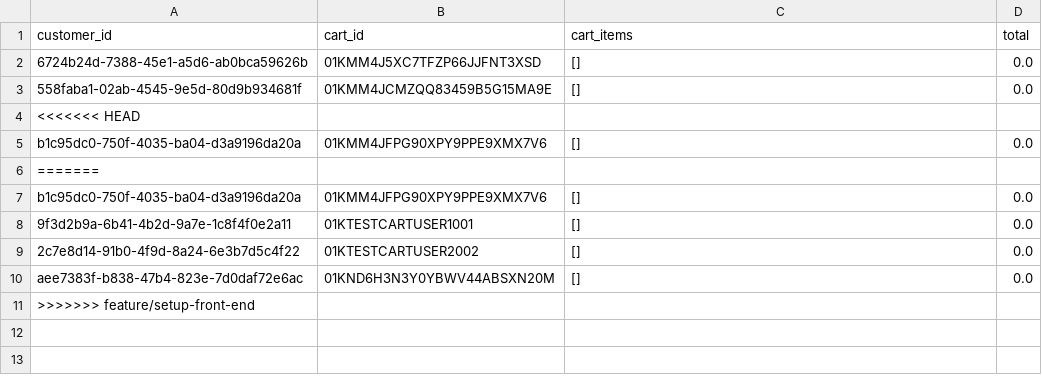
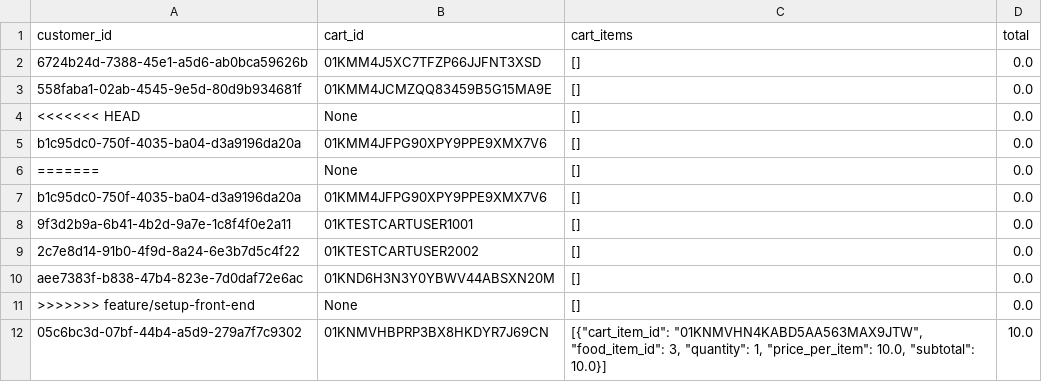
Before and after one commit to Badger-Tree/310_Group17FoodApp_GOATSQUAD, a CSV file: app/data/cart.csv, drawn as a sheet; removed rows and columns are numbered as before the commit, all else as after; the diff names each change by its address in the sheet, - before the commit and + after, or states it on an @@ line.

```diff
--- a/app/data/cart.csv
+++ b/app/data/cart.csv
-row 4: <<<<<<< HEAD
+row 4: <<<<<<< HEAD | None | [] | 0.0
-row 6: =======
+row 6: ======= | None | [] | 0.0
-row 11: >>>>>>> feature/setup-front-end
+row 11: >>>>>>> feature/setup-front-end | None | [] | 0.0
+row 12: 05c6bc3d-07bf-44b4-a5d9-279a7f7c9302 | 01KNMVHBPRP3BX8HKDYR7J69CN | [{"cart_item_id": "01KNMVHN4KABD5AA563MAX9JTW", "food_item_id": 3, "quantity": 1, "price_per_item": 10.0, "subtotal": 10.0}] | 10.0
```
Also changed, not shown: app/data/addresses.csv, app/data/notification.csv, 6 other files.
